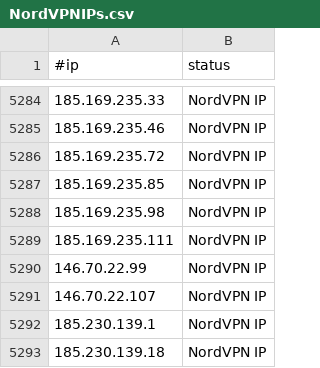
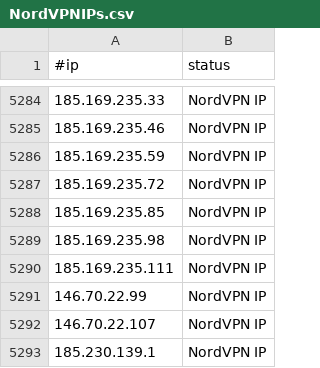
Before and after one commit to beac0n5/C2IntelFeeds, a CSV file: vpn/NordVPNIPs.csv, drawn as a sheet; only a part is shown, gaps mark what is left out; the shorter side is filled out with more unchanged rows; the diff names each change by its address in the sheet, - before the commit and + after, or states it on an @@ line.

```diff
--- a/vpn/NordVPNIPs.csv
+++ b/vpn/NordVPNIPs.csv
+row 5286: 185.169.235.59 | NordVPN IP
```
Also changed, not shown: feeds/DNSC2Domains-30day.csv, 3 other files.
